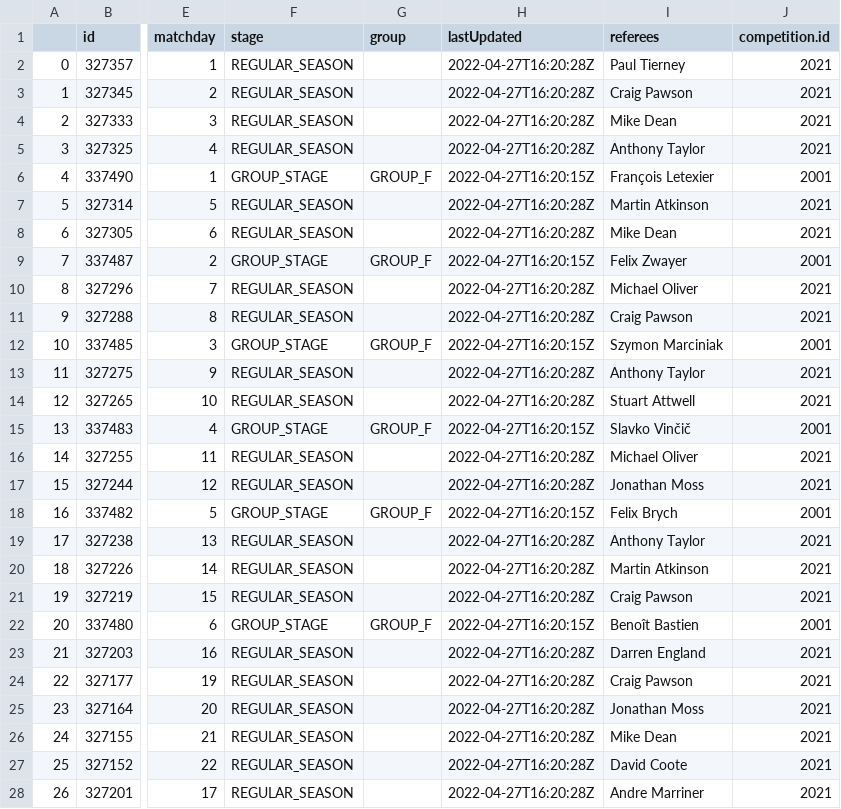
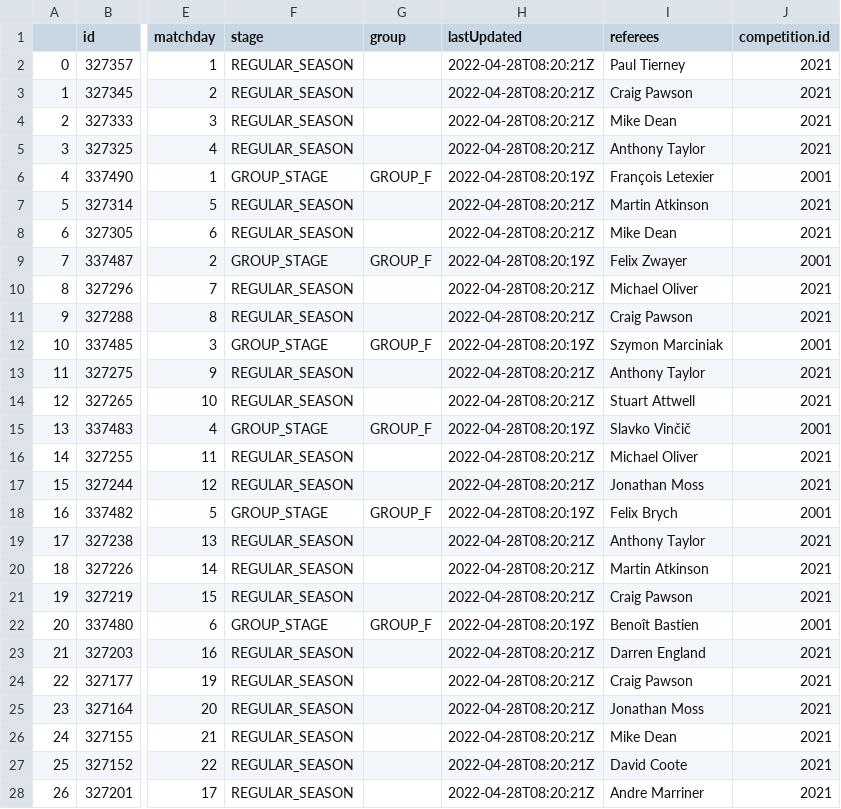
Before and after one commit to Ana00000/JSD, a CSV file: match_reporter/reporter_jsd/templates/csv/matches.csv, drawn as a sheet; only a part is shown, gaps mark what is left out; the diff covers the shown part only; the diff names each change by its address in the sheet, - before the commit and + after, or states it on an @@ line.

Commit message:
Save team matches data

```diff
--- a/match_reporter/reporter_jsd/templates/csv/matches.csv
+++ b/match_reporter/reporter_jsd/templates/csv/matches.csv
-H2:H5 (lastUpdated): 2022-04-27T16:20:28Z
+H2:H5 (lastUpdated): 2022-04-28T08:20:21Z
-H6 (lastUpdated): 2022-04-27T16:20:15Z
+H6 (lastUpdated): 2022-04-28T08:20:19Z
-H7:H8 (lastUpdated): 2022-04-27T16:20:28Z
+H7:H8 (lastUpdated): 2022-04-28T08:20:21Z
-H9 (lastUpdated): 2022-04-27T16:20:15Z
+H9 (lastUpdated): 2022-04-28T08:20:19Z
-H10:H11 (lastUpdated): 2022-04-27T16:20:28Z
+H10:H11 (lastUpdated): 2022-04-28T08:20:21Z
-H12 (lastUpdated): 2022-04-27T16:20:15Z
+H12 (lastUpdated): 2022-04-28T08:20:19Z
-H13:H14 (lastUpdated): 2022-04-27T16:20:28Z
+H13:H14 (lastUpdated): 2022-04-28T08:20:21Z
-H15 (lastUpdated): 2022-04-27T16:20:15Z
+H15 (lastUpdated): 2022-04-28T08:20:19Z
-H16:H17 (lastUpdated): 2022-04-27T16:20:28Z
+H16:H17 (lastUpdated): 2022-04-28T08:20:21Z
-H18 (lastUpdated): 2022-04-27T16:20:15Z
+H18 (lastUpdated): 2022-04-28T08:20:19Z
-H19:H21 (lastUpdated): 2022-04-27T16:20:28Z
+H19:H21 (lastUpdated): 2022-04-28T08:20:21Z
-H22 (lastUpdated): 2022-04-27T16:20:15Z
+H22 (lastUpdated): 2022-04-28T08:20:19Z
-H23:H28 (lastUpdated): 2022-04-27T16:20:28Z
+H23:H28 (lastUpdated): 2022-04-28T08:20:21Z
```
Also changed, not shown: 15 edited cells elsewhere in this file, 3 other files.
